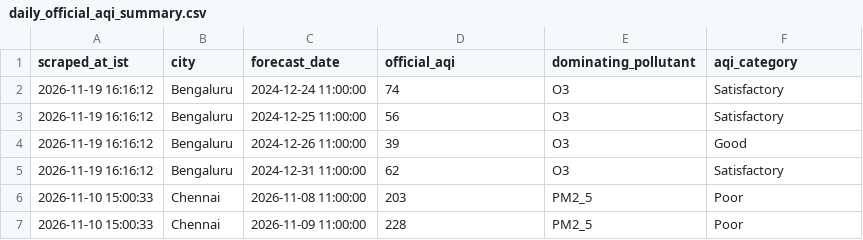
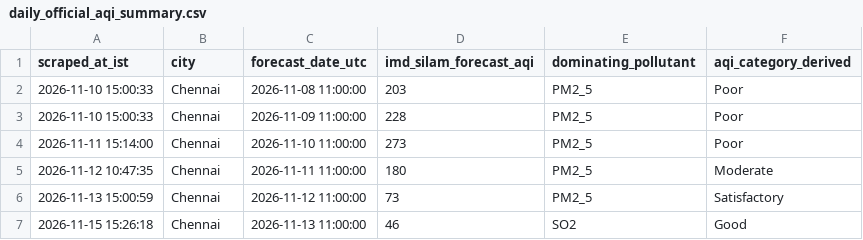
Before and after one commit to mrafiuddin50/imd-metro-aqi-forecast, a CSV file: data/daily_official_aqi_summary.csv, drawn as a sheet; only a part is shown; the shorter side is filled out with more unchanged rows.

```diff
--- a/data/daily_official_aqi_summary.csv
+++ b/data/daily_official_aqi_summary.csv
@@ -1,6 +1,2 @@
-scraped_at_ist,city,forecast_date,official_aqi,dominating_pollutant,aqi_category
-2026-11-19 16:16:12,Bengaluru,2024-12-24 11:00:00,74,O3,Satisfactory
-2026-11-19 16:16:12,Bengaluru,2024-12-25 11:00:00,56,O3,Satisfactory
-2026-11-19 16:16:12,Bengaluru,2024-12-26 11:00:00,39,O3,Good
-2026-11-19 16:16:12,Bengaluru,2024-12-31 11:00:00,62,O3,Satisfactory
+scraped_at_ist,city,forecast_date_utc,imd_silam_forecast_aqi,dominating_pollutant,aqi_category_derived
 2026-11-10 15:00:33,Chennai,2026-11-08 11:00:00,203,PM2_5,Poor
```
Also changed, not shown: data/cities/chennai_hourly.csv, data/cities/delhi_hourly.csv, 8 other files.
